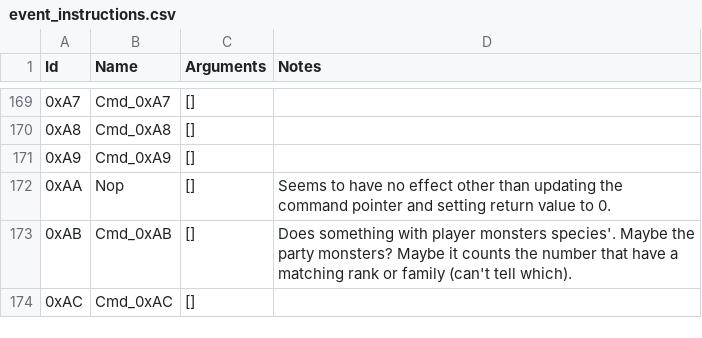
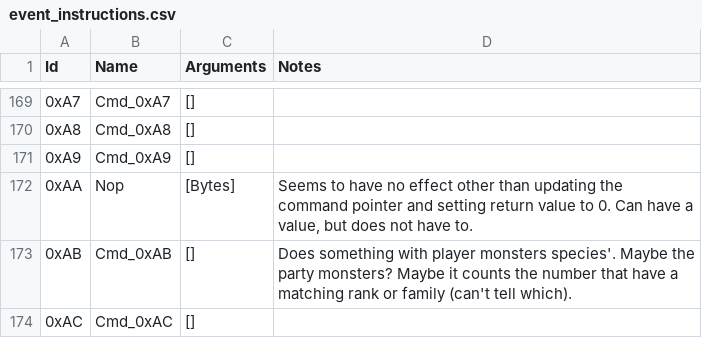
Before and after one commit to ExcaliburZero/dqmj1_info, a CSV file: dqmj1_info/data/event_instructions.csv, drawn as a sheet; only a part is shown, gaps mark what is left out.

Commit message:
Add that Nop (0xAA) can have a value

```diff
--- a/dqmj1_info/data/event_instructions.csv
+++ b/dqmj1_info/data/event_instructions.csv
@@ -171,3 +171,3 @@ Id,Name,Arguments,Notes
 0xA9,"Cmd_0xA9","[]",
-0xAA,"Nop","[]",Seems to have no effect other than updating the command pointer and setting return value to 0.
+0xAA,"Nop","[Bytes]","Seems to have no effect other than updating the command pointer and setting return value to 0. Can have a value, but does not have to."
 0xAB,"Cmd_0xAB","[]",Does something with player monsters species'. Maybe the party monsters? Maybe it counts the number that have a matching rank or family (can't tell which).
```
